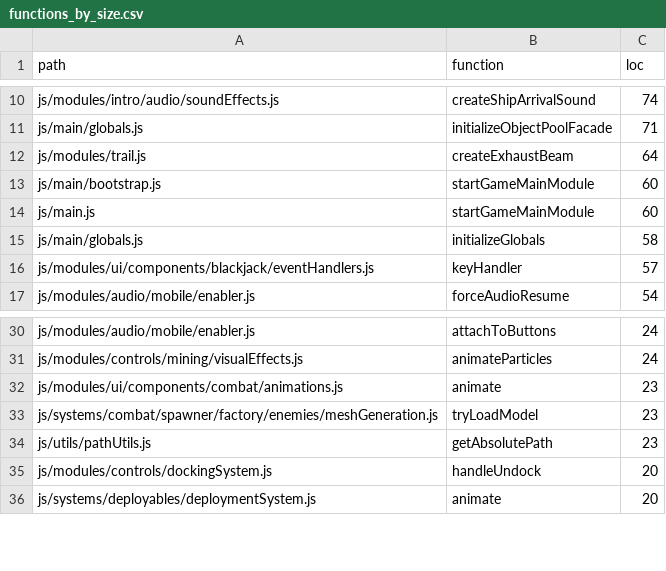
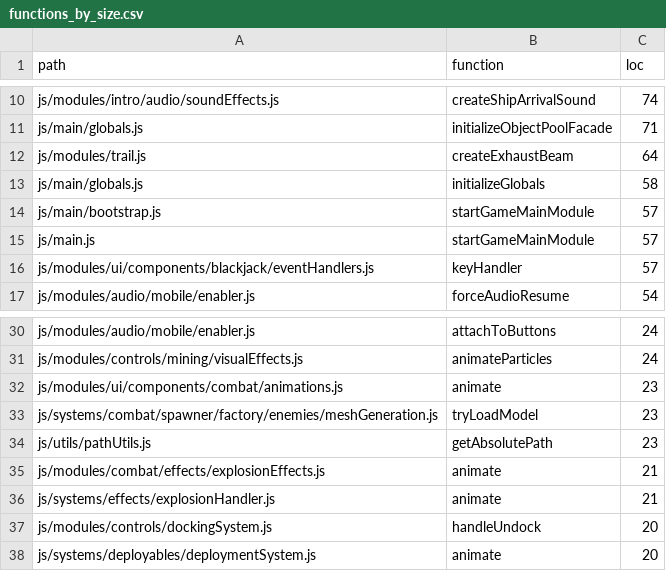
Before and after one commit to matthew-kissinger/Asteroid-Miner, a CSV file: reports/functions_by_size.csv, drawn as a sheet; only a part is shown, gaps mark what is left out; removed rows and columns are numbered as before the commit, all else as after; the diff names each change by its address in the sheet, - before the commit and + after, or states it on an @@ line.

```diff
--- a/reports/functions_by_size.csv
+++ b/reports/functions_by_size.csv
-row 13: js/main/bootstrap.js | startGameMainModule | 60
-row 14: js/main.js | startGameMainModule | 60
+row 14: js/main/bootstrap.js | startGameMainModule | 57
+row 15: js/main.js | startGameMainModule | 57
+row 35: js/modules/combat/effects/explosionEffects.js | animate | 21
+row 36: js/systems/effects/explosionHandler.js | animate | 21
```
Also changed, not shown: reports/events_catalog.csv, reports/files_by_loc.csv, 4 other files.
